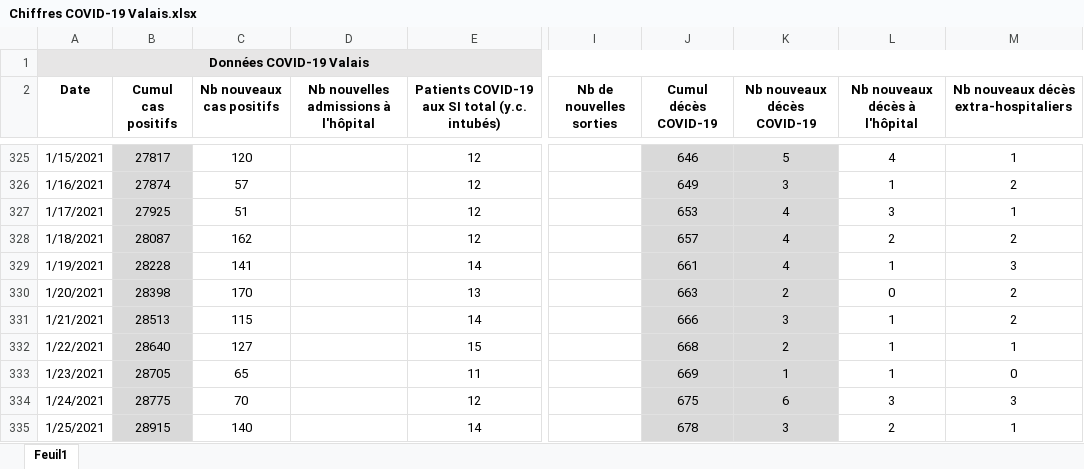
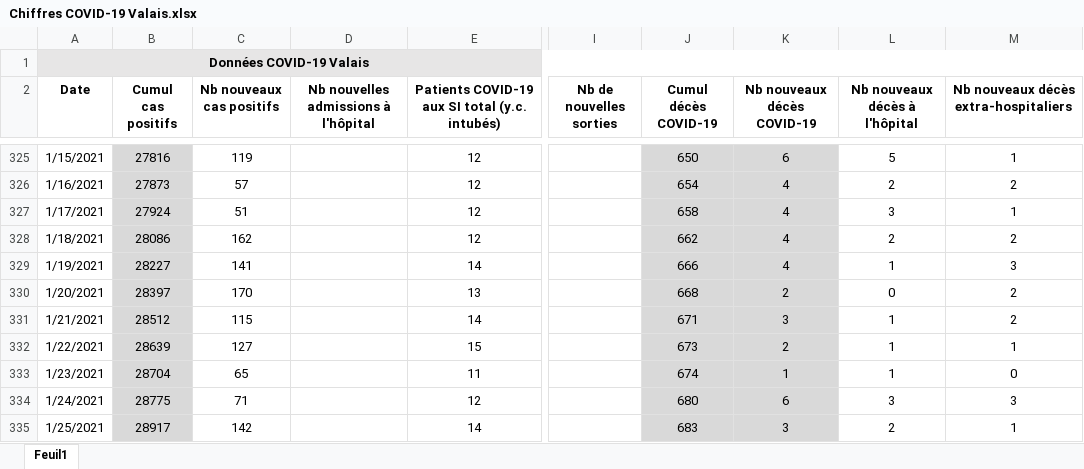
Before and after one commit to statistikZH/covid19_drop, an Excel workbook: Chiffres COVID-19 Valais.xlsx, sheet Feuil1, drawn as a sheet; only a part is shown, gaps mark what is left out; values as stored, in another font and other column widths than the file's, no borders; the diff covers the shown part only; the diff names each change by its address in the sheet, - before the commit and + after, or states it on an @@ line.

```diff
--- a/Chiffres COVID-19 Valais.xlsx (sheet Feuil1)
+++ b/Chiffres COVID-19 Valais.xlsx (sheet Feuil1)
-B325 (Cumul cas positifs): 27817
+B325 (Cumul cas positifs): 27816
-C325 (Nb nouveaux cas positifs): 120
+C325 (Nb nouveaux cas positifs): 119
-J325 (Cumul décès COVID-19): 646
+J325 (Cumul décès COVID-19): 650
-K325 (Nb nouveaux décès COVID-19): 5
+K325 (Nb nouveaux décès COVID-19): 6
-L325 (Nb nouveaux décès à l'hôpital): 4
+L325 (Nb nouveaux décès à l'hôpital): 5
-B326 (Cumul cas positifs): 27874
+B326 (Cumul cas positifs): 27873
-J326 (Cumul décès COVID-19): 649
+J326 (Cumul décès COVID-19): 654
-K326 (Nb nouveaux décès COVID-19): 3
+K326 (Nb nouveaux décès COVID-19): 4
-L326 (Nb nouveaux décès à l'hôpital): 1
+L326 (Nb nouveaux décès à l'hôpital): 2
-B327 (Cumul cas positifs): 27925
+B327 (Cumul cas positifs): 27924
-J327 (Cumul décès COVID-19): 653
+J327 (Cumul décès COVID-19): 658
-B328 (Cumul cas positifs): 28087
+B328 (Cumul cas positifs): 28086
-J328 (Cumul décès COVID-19): 657
+J328 (Cumul décès COVID-19): 662
-B329 (Cumul cas positifs): 28228
+B329 (Cumul cas positifs): 28227
-J329 (Cumul décès COVID-19): 661
+J329 (Cumul décès COVID-19): 666
-B330 (Cumul cas positifs): 28398
+B330 (Cumul cas positifs): 28397
-J330 (Cumul décès COVID-19): 663
+J330 (Cumul décès COVID-19): 668
-B331 (Cumul cas positifs): 28513
+B331 (Cumul cas positifs): 28512
-J331 (Cumul décès COVID-19): 666
+J331 (Cumul décès COVID-19): 671
-B332 (Cumul cas positifs): 28640
+B332 (Cumul cas positifs): 28639
-J332 (Cumul décès COVID-19): 668
+J332 (Cumul décès COVID-19): 673
-B333 (Cumul cas positifs): 28705
+B333 (Cumul cas positifs): 28704
-J333 (Cumul décès COVID-19): 669
+J333 (Cumul décès COVID-19): 674
-C334 (Nb nouveaux cas positifs): 70
+C334 (Nb nouveaux cas positifs): 71
-J334 (Cumul décès COVID-19): 675
+J334 (Cumul décès COVID-19): 680
-B335 (Cumul cas positifs): 28915
+B335 (Cumul cas positifs): 28917
-C335 (Nb nouveaux cas positifs): 140
+C335 (Nb nouveaux cas positifs): 142
-J335 (Cumul décès COVID-19): 678
+J335 (Cumul décès COVID-19): 683
```
Also changed, not shown: 51 edited cells elsewhere in this sheet.
